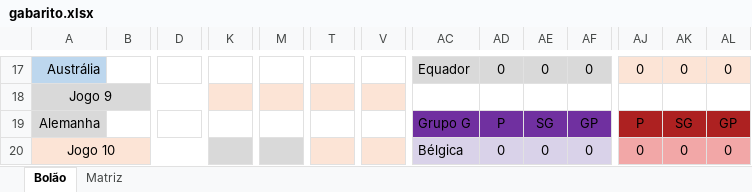
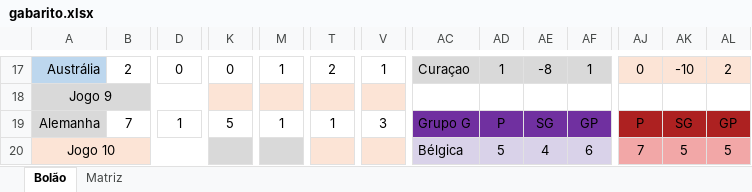
Before and after one commit to vitinhovalle/bolao-copa-etl-pandas, an Excel workbook: gabarito.xlsx, sheet Bolão, drawn as a sheet; only a part is shown, gaps mark what is left out; values as stored, in another font and other column widths than the file's, no borders; the diff covers the shown part only; the diff names each change by its address in the sheet, - before the commit and + after, or states it on an @@ line.

```diff
--- a/gabarito.xlsx (sheet Bolão)
+++ b/gabarito.xlsx (sheet Bolão)
-B17: (empty)
+B17: 2
-D17: (empty)
+D17: 0
-K17: (empty)
+K17: 0
-M17: (empty)
+M17: 1
-T17: (empty)
+T17: 2
-V17: (empty)
+V17: 1
-AC17: Equador
+AC17: Curaçao
-AD17: 0
+AD17: 1
-AE17: 0
+AE17: -8
-AF17: 0
+AF17: 1
-AK17: 0
+AK17: -10
-AL17: 0
+AL17: 2
-B19: (empty)
+B19: 7
-D19: (empty)
+D19: 1
-K19: (empty)
+K19: 5
-M19: (empty)
+M19: 1
-T19: (empty)
+T19: 1
-V19: (empty)
+V19: 3
-AD20: 0
+AD20: 5
-AE20: 0
+AE20: 4
-AF20: 0
+AF20: 6
-AJ20: 0
+AJ20: 7
-AK20: 0
+AK20: 5
-AL20: 0
+AL20: 5
```
Also changed, not shown: 4 added rows, 4 removed rows and 636 edited cells elsewhere in this sheet, hidden cells, Resultado_Bolao_Copa.xlsx, palpites/palpiteBruno.xlsx, 17 other files.
